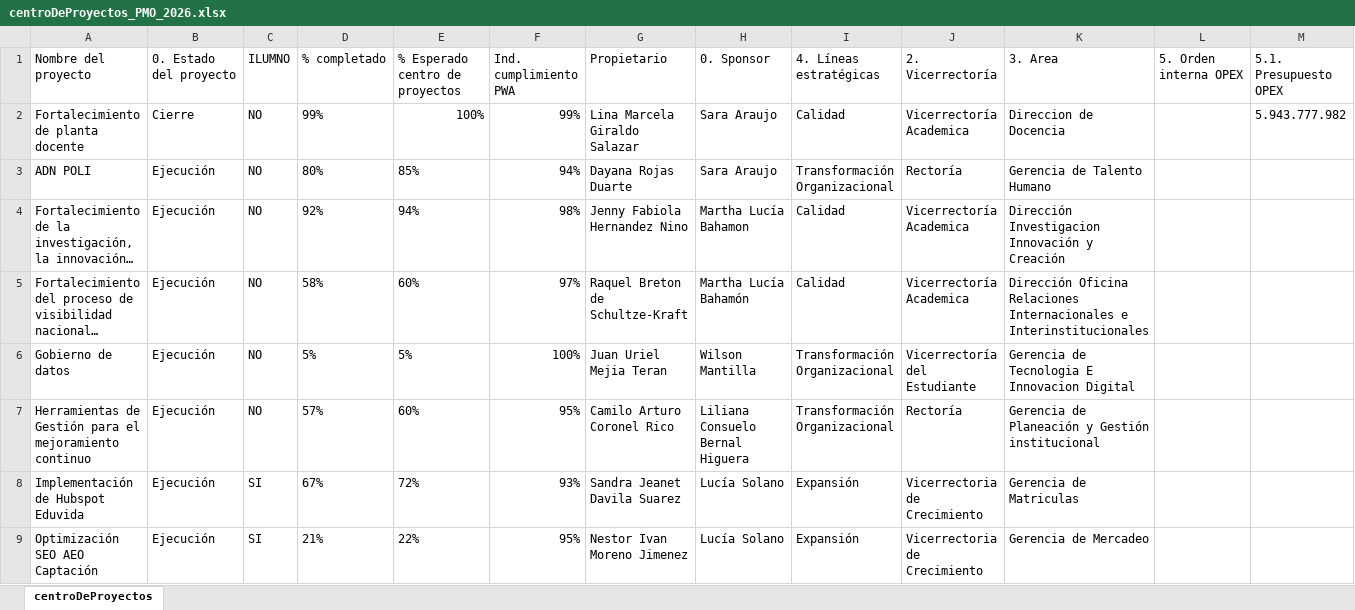
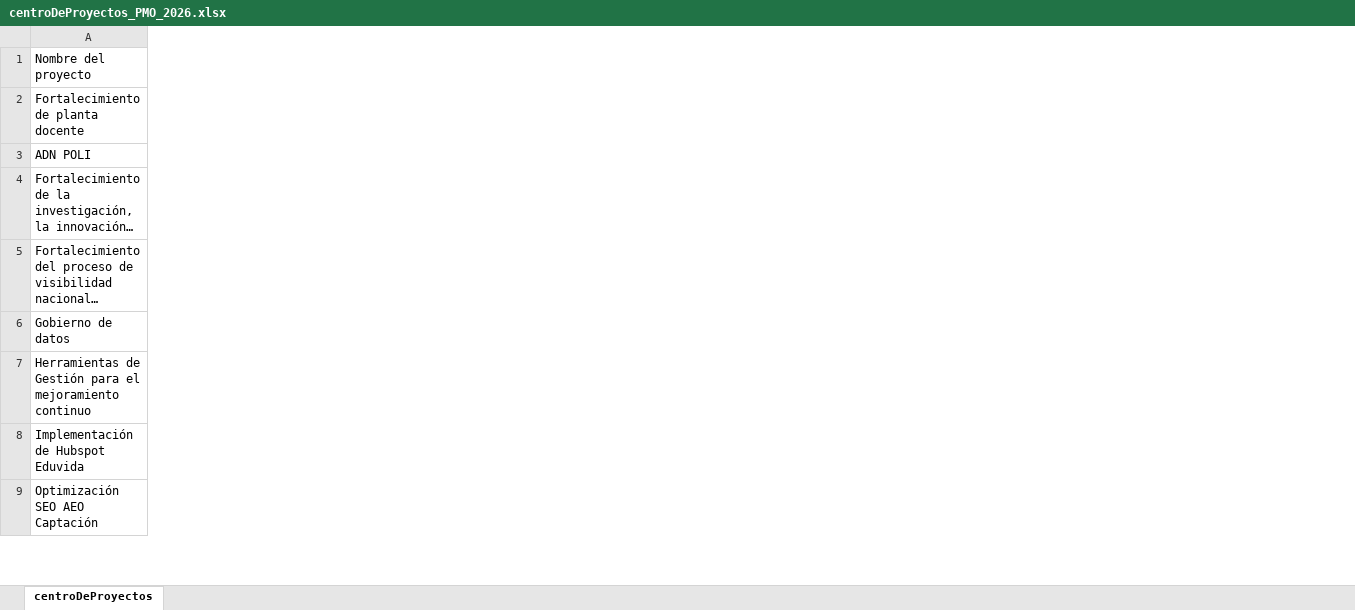
Before and after one commit to PlaneacionPoli/SGIND, an Excel workbook: data/raw/Proyectos/centroDeProyectos_PMO_2026.xlsx, sheet centroDeProyectos, drawn as a sheet; only a part is shown; long unchanged cells end in …; values as stored, in another font and other column widths than the file's, no borders; table styles not drawn; the diff covers the shown part only; the diff names each change by its address in the sheet, - before the commit and + after, or states it on an @@ line.

```diff
--- a/data/raw/Proyectos/centroDeProyectos_PMO_2026.xlsx (sheet centroDeProyectos)
+++ b/data/raw/Proyectos/centroDeProyectos_PMO_2026.xlsx (sheet centroDeProyectos)
@@ column B hidden, rows 1-9: 0. Estado del proyecto | Cierre | Ejecución | Ejecución | Ejecución | Ejecución | Ejecución | Ejecución | Ejecución @@
@@ column C hidden, rows 1-9: ILUMNO | NO | NO | NO | NO | NO | NO | SI | SI @@
@@ column D hidden, rows 1-9: % completado | 99% | 80% | 92% | 58% | 5% | 57% | 67% | 21% @@
@@ column E hidden, rows 1-9: % Esperado centro de proyectos | 100% | 85% | 94% | 60% | 5% | 60% | 72% | 22% @@
@@ column F hidden, rows 1-9: Ind. cumplimiento PWA | 99% | 94% | 98% | 97% | 100% | 95% | 93% | 95% @@
@@ column G hidden, rows 1-9: Propietario | Lina Marcela Giraldo Salazar | Dayana Rojas Duarte | Jenny Fabiola Hernandez Nino | Raquel Breton de Schultze-Kraft | Juan Uriel Mejia Teran | Camilo Arturo Coronel Rico | Sandra Jeanet Davila Suarez | Nestor Ivan Moreno Jimenez @@
@@ column H hidden, rows 1-9: 0. Sponsor | Sara Araujo | Sara Araujo | Martha Lucía Bahamon | Martha Lucía Bahamón | Wilson Mantilla | Liliana Consuelo Bernal Higuera | Lucía Solano | Lucía Solano @@
@@ column I hidden, rows 1-9: 4. Líneas estratégicas | Calidad | Transformación Organizacional | Calidad | Calidad | Transformación Organizacional | Transformación Organizacional | Expansión | Expansión @@
@@ column J hidden, rows 1-9: 2. Vicerrectoría | Vicerrectoría Academica | Rectoría | Vicerrectoría Academica | Vicerrectoría Academica | Vicerrectoría del Estudiante | Rectoría | Vicerrectoria de Crecimiento | Vicerrectoria de Crecimiento @@
@@ column K hidden, rows 1-9: 3. Area | Direccion de Docencia | Gerencia de Talento Humano | Dirección Investigacion Innovación y Creación | Dirección Oficina Relaciones Internacionales e Interinstitucionales | Gerencia de Tecnologia E Innovacion Digital | Gerencia de Planeación y Gestión institucional | Gerencia de Matriculas | Gerencia de Mercadeo @@
@@ column L hidden, row 1: 5. Orden interna OPEX @@
@@ column M hidden, rows 1-2: 5.1. Presupuesto OPEX | 5.943.777.982 @@
```
Also changed, not shown: 12 removed columns elsewhere in this sheet, data/raw/Catalogo de Indicadores.xlsx, data/raw/Fuentes Consolidadas/Indicadores Kawak.xlsx, 51 other files.
